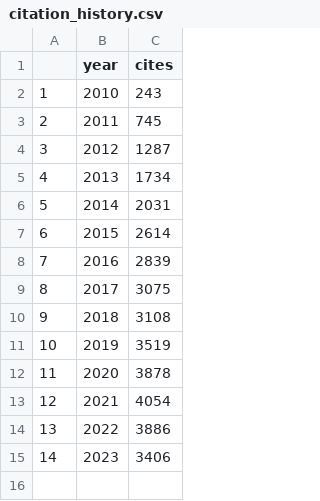
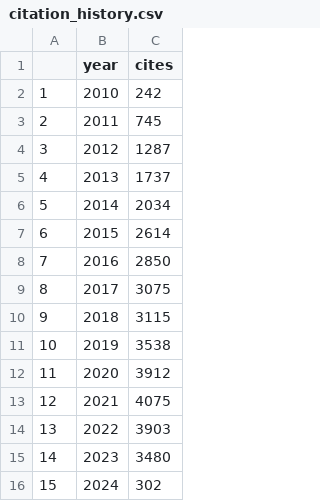
Before and after one commit to tapj/tapj.github.io, a CSV file: _data/citation_history.csv, drawn as a sheet.

```diff
--- a/_data/citation_history.csv
+++ b/_data/citation_history.csv
@@ -1,15 +1,16 @@
 "","year","cites"
-"1",2010,243
+"1",2010,242
 "2",2011,745
 "3",2012,1287
-"4",2013,1734
-"5",2014,2031
+"4",2013,1737
+"5",2014,2034
 "6",2015,2614
-"7",2016,2839
+"7",2016,2850
 "8",2017,3075
-"9",2018,3108
-"10",2019,3519
-"11",2020,3878
-"12",2021,4054
-"13",2022,3886
-"14",2023,3406
+"9",2018,3115
+"10",2019,3538
+"11",2020,3912
+"12",2021,4075
+"13",2022,3903
+"14",2023,3480
+"15",2024,302
```
Also changed, not shown: _data/publications_google_scholar.csv, 1 other file.
